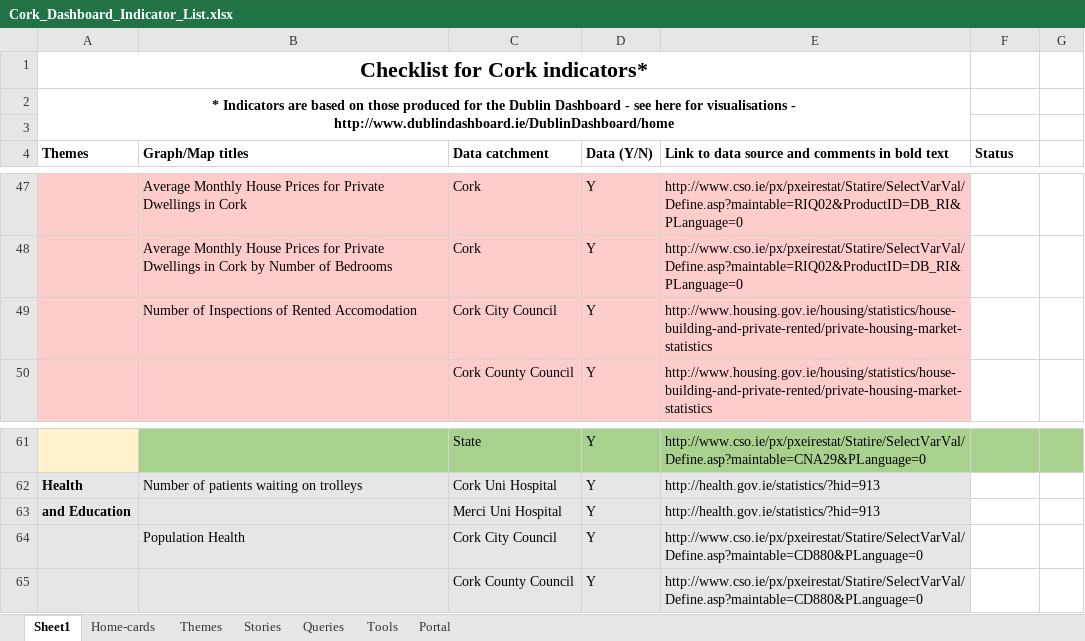
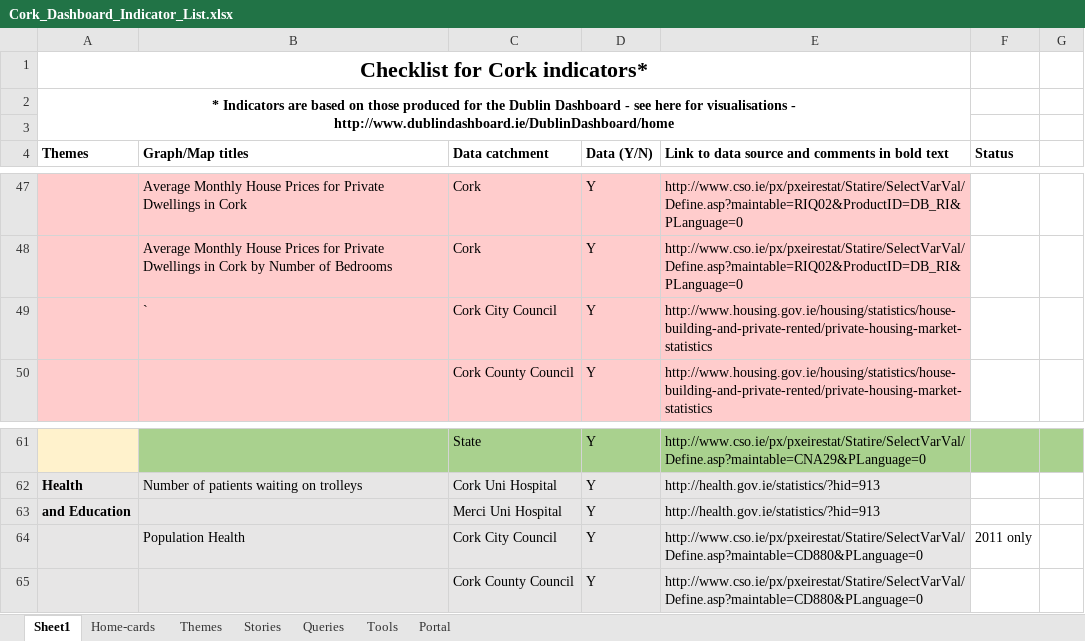
Before and after one commit to BuildingCityDashboards/bcd-cd-v2.0, an Excel workbook: Cork_Dashboard_Indicator_List.xlsx, sheet Sheet1, drawn as a sheet; only a part is shown, gaps mark what is left out; values as stored, in another font and other column widths than the file's, no borders; the diff names each change by its address in the sheet, - before the commit and + after, or states it on an @@ line.

```diff
--- a/Cork_Dashboard_Indicator_List.xlsx (sheet Sheet1)
+++ b/Cork_Dashboard_Indicator_List.xlsx (sheet Sheet1)
-B49 (Graph/Map titles): Number of Inspections of Rented Accomodation
+B49 (Graph/Map titles): `
-F64 (Status): (empty)
+F64 (Status): 2011 only
```
Also changed, not shown: 1 other file.
